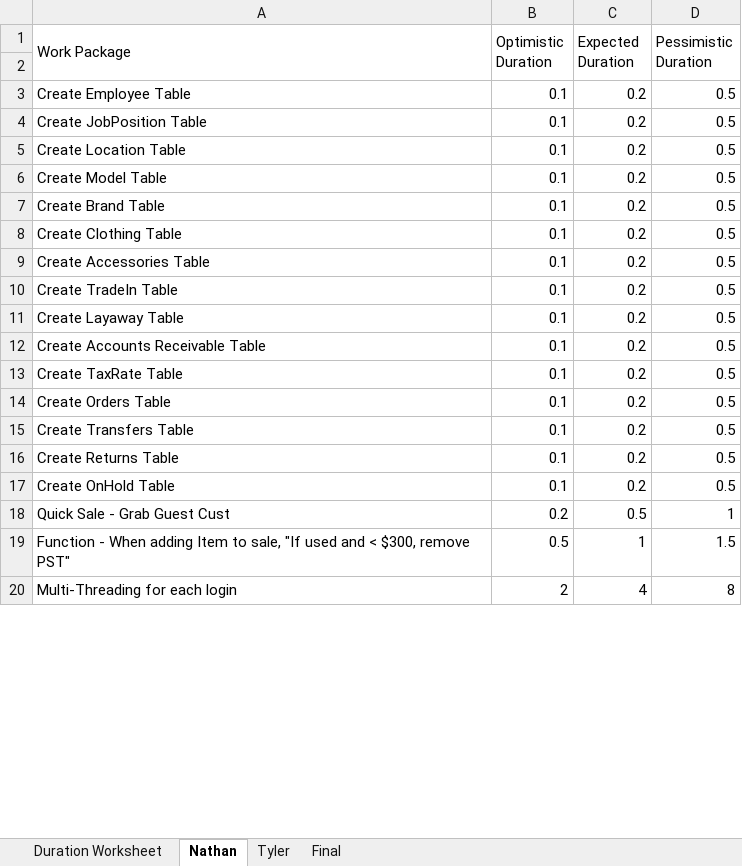
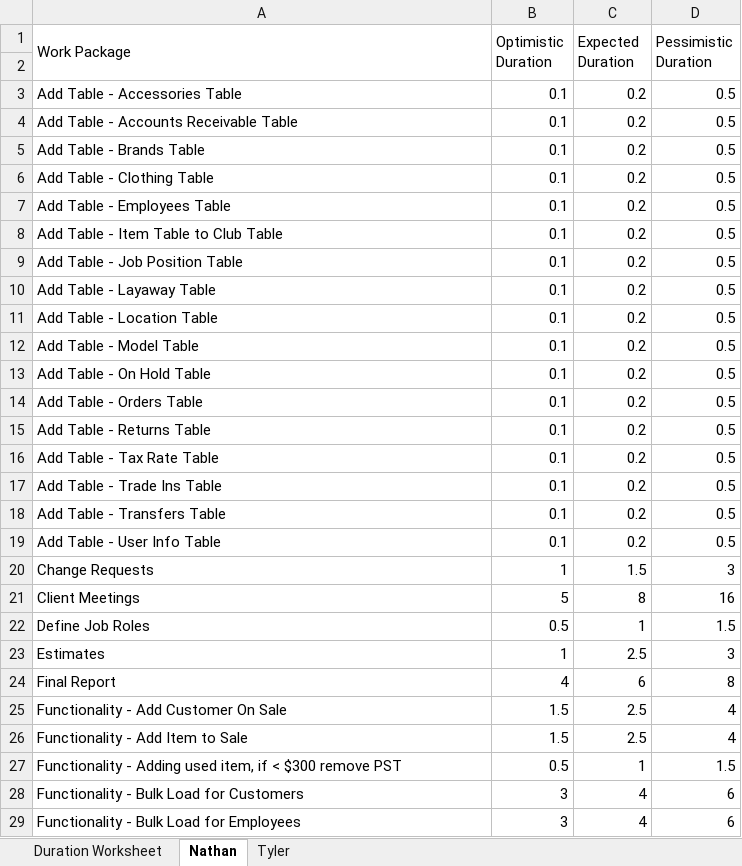
Before and after one commit to KrimsenKing/SweetShop, an Excel workbook: 02 - EstimatingWorkSheet_Nathan.xlsx, sheet Nathan, drawn as a sheet; only a part is shown; values as stored, in another font and other column widths than the file's, no cell formats; removed rows and columns are numbered as before the commit, all else as after; the diff covers the shown part only; the diff names each change by its address in the sheet, - before the commit and + after, or states it on an @@ line.

```diff
--- a/02 - EstimatingWorkSheet_Nathan.xlsx (sheet Nathan)
+++ b/02 - EstimatingWorkSheet_Nathan.xlsx (sheet Nathan)
-sheet tab: Final
-A3 (Work Package): Create Employee Table
+A3 (Work Package): Add Table - Accessories Table
+row 4: Add Table - Accounts Receivable Table | 0.1 | 0.2 | 0.5
-A5 (Work Package): Create JobPosition Table
+A5 (Work Package): Add Table - Brands Table
-A6 (Work Package): Create Location Table
+A6 (Work Package): Add Table - Clothing Table
-A7 (Work Package): Create Model Table
+A7 (Work Package): Add Table - Employees Table
-A8 (Work Package): Create Brand Table
+A8 (Work Package): Add Table - Item Table to Club Table
-A9 (Work Package): Create Clothing Table
+A9 (Work Package): Add Table - Job Position Table
+row 10: Add Table - Layaway Table | 0.1 | 0.2 | 0.5
-A11 (Work Package): Create Accessories Table
+A11 (Work Package): Add Table - Location Table
-A12 (Work Package): Create TradeIn Table
+A12 (Work Package): Add Table - Model Table
-A13 (Work Package): Create Layaway Table
+A13 (Work Package): Add Table - On Hold Table
-A14 (Work Package): Create Accounts Receivable Table
+A14 (Work Package): Add Table - Orders Table
-A15 (Work Package): Create TaxRate Table
+A15 (Work Package): Add Table - Returns Table
-A16 (Work Package): Create Orders Table
+A16 (Work Package): Add Table - Tax Rate Table
-A17 (Work Package): Create Transfers Table
+A17 (Work Package): Add Table - Trade Ins Table
-A18 (Work Package): Create Returns Table
+A18 (Work Package): Add Table - Transfers Table
-A19 (Work Package): Create OnHold Table
+A19 (Work Package): Add Table - User Info Table
-row 18: Quick Sale - Grab Guest Cust | 0.2 | 0.5 | 1
+row 20: Change Requests | 1 | 1.5 | 3
+row 21: Client Meetings | 5 | 8 | 16
+row 22: Define Job Roles | 0.5 | 1 | 1.5
+row 23: Estimates | 1 | 2.5 | 3
+row 24: Final Report | 4 | 6 | 8
+row 25: Functionality - Add Customer On Sale | 1.5 | 2.5 | 4
+row 26: Functionality - Add Item to Sale | 1.5 | 2.5 | 4
-A27 (Work Package): Function - When adding Item to sale, "If used and < $300, remove PST"
+A27 (Work Package): Functionality - Adding used item, if < $300 remove PST
-row 20: Multi-Threading for each login | 2 | 4 | 8
+row 28: Functionality - Bulk Load for Customers | 3 | 4 | 6
+row 29: Functionality - Bulk Load for Employees | 3 | 4 | 6
```
Also changed, not shown: 47 added rows, 10 removed rows and 36 edited cells elsewhere in this sheet, sheet Duration Worksheet, sheet Tyler, cell formats, formulas that keep their value, 1 other file.
